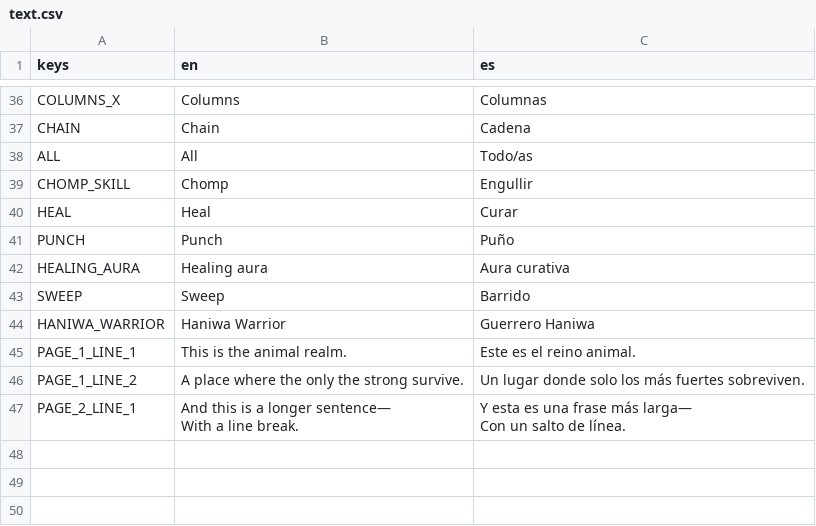
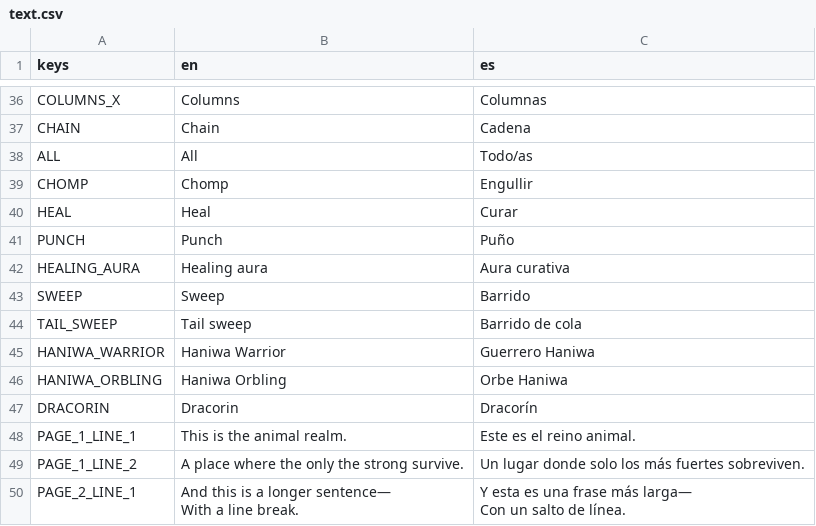
Before and after one commit to ax9880/genso-battle, a CSV file: text/text.csv, drawn as a sheet; only a part is shown, gaps mark what is left out.

Commit message:
New translations

```diff
--- a/text/text.csv
+++ b/text/text.csv
@@ -38,3 +38,3 @@ CHAIN,Chain,Cadena
 ALL,All,Todo/as
-CHOMP_SKILL,Chomp,Engullir
+CHOMP,Chomp,Engullir
 HEAL,Heal,Curar
@@ -43,3 +43,6 @@ HEALING_AURA,Healing aura,Aura curativa
 SWEEP,Sweep,Barrido
+TAIL_SWEEP,Tail sweep,Barrido de cola
 HANIWA_WARRIOR,Haniwa Warrior,Guerrero Haniwa
+HANIWA_ORBLING,Haniwa Orbling,Orbe Haniwa
+DRACORIN,Dracorin,Dracorín
 PAGE_1_LINE_1,This is the animal realm.,Este es el reino animal.
```
